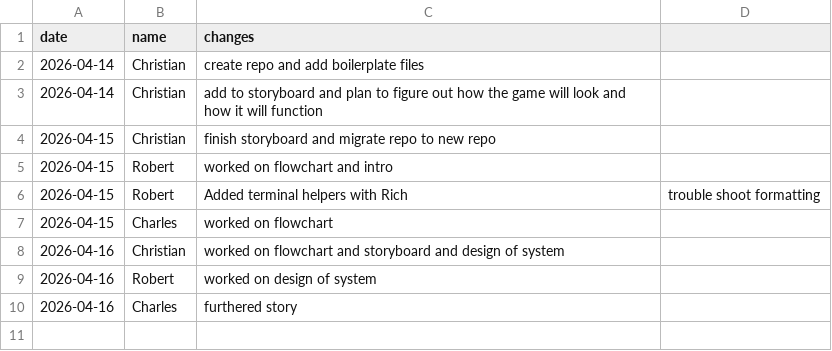
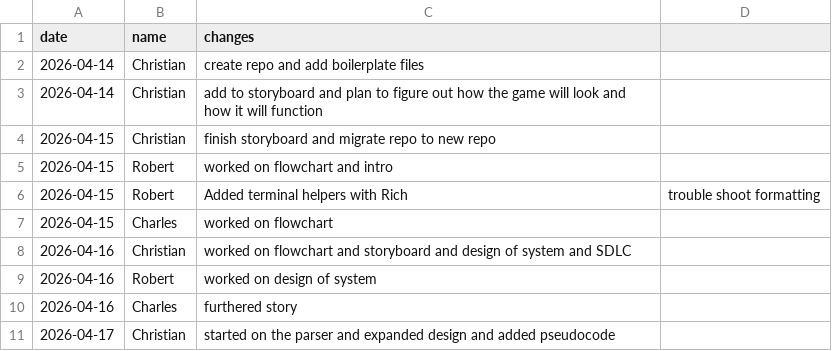
Before and after one commit to TheSpaceTrail/TheSpaceTrail, a CSV file: progress_log.csv, drawn as a sheet.

Commit message:
update progres log

```diff
--- a/progress_log.csv
+++ b/progress_log.csv
@@ -7,4 +7,5 @@ date, name, changes
 2026-04-15, Charles, worked on flowchart
-2026-04-16, Christian, worked on flowchart and storyboard and design of system
+2026-04-16, Christian, worked on flowchart and storyboard and design of system and SDLC
 2026-04-16, Robert, worked on design of system
 2026-04-16, Charles, furthered story
+2026-04-17, Christian, started on the parser and expanded design and added pseudocode
```
